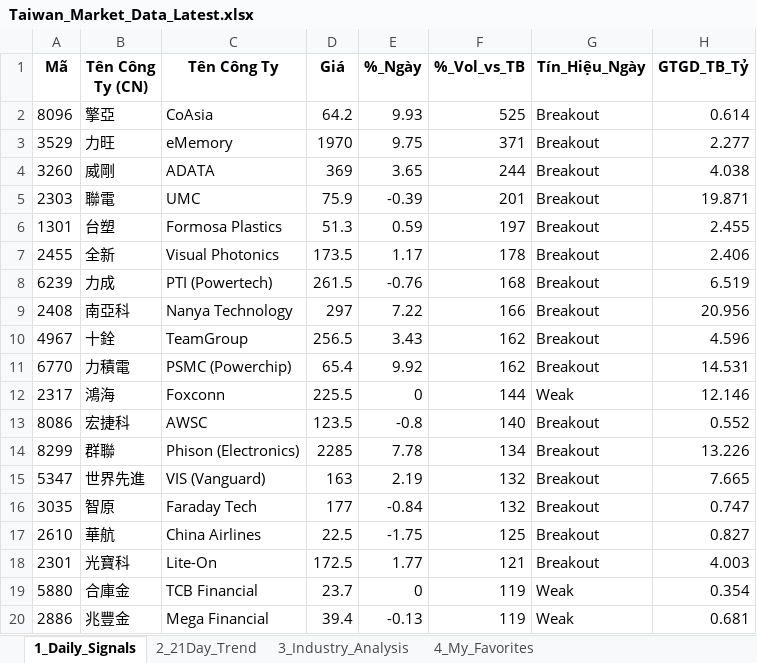
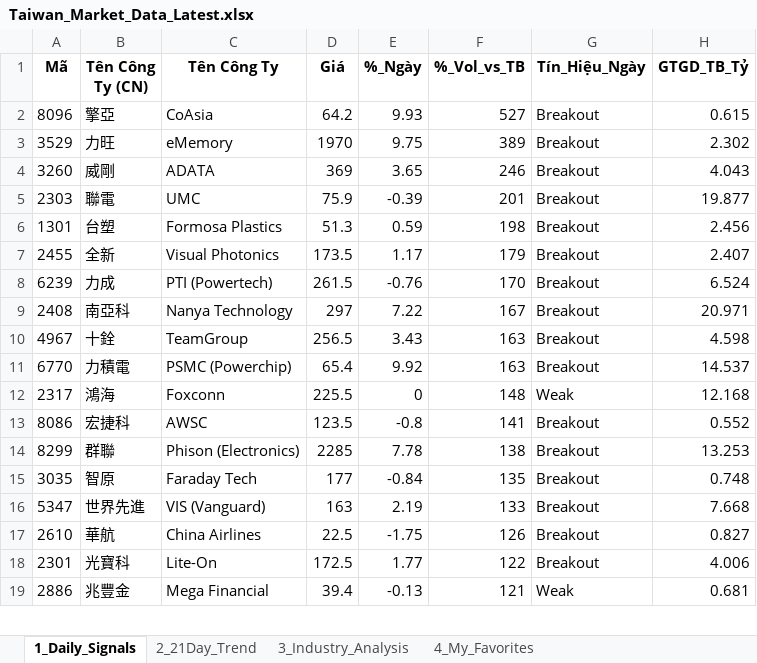
Before and after one commit to chipmoon/dashboard-tw, an Excel workbook: Taiwan_Market_Data_Latest.xlsx, sheet 1_Daily_Signals, drawn as a sheet; only a part is shown; values as stored, in another font and other column widths than the file's, no borders; removed rows and columns are numbered as before the commit, all else as after; the diff covers the shown part only; the diff names each change by its address in the sheet, - before the commit and + after, or states it on an @@ line.

```diff
--- a/Taiwan_Market_Data_Latest.xlsx (sheet 1_Daily_Signals)
+++ b/Taiwan_Market_Data_Latest.xlsx (sheet 1_Daily_Signals)
-F2 (%_Vol_vs_TB): 525
+F2 (%_Vol_vs_TB): 527
-H2 (GTGD_TB_Tỷ): 0.614
+H2 (GTGD_TB_Tỷ): 0.615
-F3 (%_Vol_vs_TB): 371
+F3 (%_Vol_vs_TB): 389
-H3 (GTGD_TB_Tỷ): 2.277
+H3 (GTGD_TB_Tỷ): 2.302
-F4 (%_Vol_vs_TB): 244
+F4 (%_Vol_vs_TB): 246
-H4 (GTGD_TB_Tỷ): 4.038
+H4 (GTGD_TB_Tỷ): 4.043
-H5 (GTGD_TB_Tỷ): 19.871
+H5 (GTGD_TB_Tỷ): 19.877
-F6 (%_Vol_vs_TB): 197
+F6 (%_Vol_vs_TB): 198
-H6 (GTGD_TB_Tỷ): 2.455
+H6 (GTGD_TB_Tỷ): 2.456
-F7 (%_Vol_vs_TB): 178
+F7 (%_Vol_vs_TB): 179
-H7 (GTGD_TB_Tỷ): 2.406
+H7 (GTGD_TB_Tỷ): 2.407
-F8 (%_Vol_vs_TB): 168
+F8 (%_Vol_vs_TB): 170
-H8 (GTGD_TB_Tỷ): 6.519
+H8 (GTGD_TB_Tỷ): 6.524
-F9 (%_Vol_vs_TB): 166
+F9 (%_Vol_vs_TB): 167
-H9 (GTGD_TB_Tỷ): 20.956
+H9 (GTGD_TB_Tỷ): 20.971
-F10:F11 (%_Vol_vs_TB): 162
+F10:F11 (%_Vol_vs_TB): 163
-H10 (GTGD_TB_Tỷ): 4.596
+H10 (GTGD_TB_Tỷ): 4.598
-H11 (GTGD_TB_Tỷ): 14.531
+H11 (GTGD_TB_Tỷ): 14.537
-F12 (%_Vol_vs_TB): 144
+F12 (%_Vol_vs_TB): 148
-H12 (GTGD_TB_Tỷ): 12.146
+H12 (GTGD_TB_Tỷ): 12.168
-F13 (%_Vol_vs_TB): 140
+F13 (%_Vol_vs_TB): 141
-F14 (%_Vol_vs_TB): 134
+F14 (%_Vol_vs_TB): 138
-H14 (GTGD_TB_Tỷ): 13.226
+H14 (GTGD_TB_Tỷ): 13.253
-row 15: 5347 | 世界先進 | VIS (Vanguard) | 163 | 2.19 | 132 | Breakout | 7.665
-F15 (%_Vol_vs_TB): 132
+F15 (%_Vol_vs_TB): 135
-H15 (GTGD_TB_Tỷ): 0.747
+H15 (GTGD_TB_Tỷ): 0.748
+row 16: 5347 | 世界先進 | VIS (Vanguard) | 163 | 2.19 | 133 | Breakout | 7.668
-F17 (%_Vol_vs_TB): 125
+F17 (%_Vol_vs_TB): 126
-F18 (%_Vol_vs_TB): 121
+F18 (%_Vol_vs_TB): 122
-H18 (GTGD_TB_Tỷ): 4.003
+H18 (GTGD_TB_Tỷ): 4.006
-row 19: 5880 | 合庫金 | TCB Financial | 23.7 | 0 | 119 | Weak | 0.354
-F19 (%_Vol_vs_TB): 119
+F19 (%_Vol_vs_TB): 121
```
Also changed, not shown: 12 added rows, 11 removed rows, 1 moved row and 25 edited cells elsewhere in this sheet, sheet 2_21Day_Trend, sheet 3_Industry_Analysis, sheet 4_My_Favorites, 1 other file.
